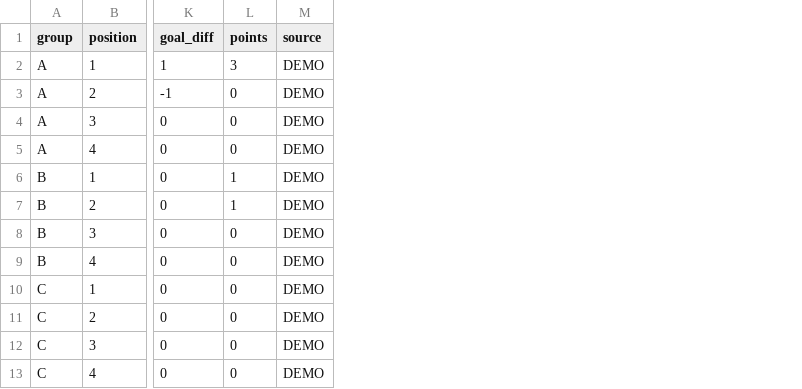
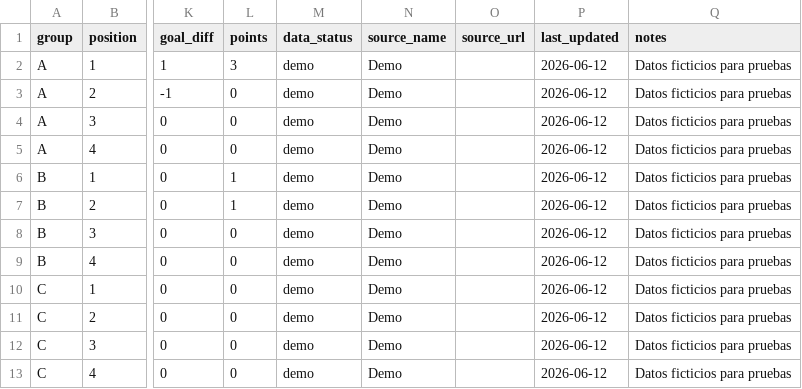
Before and after one commit to apruiz16/data-futbol-lab, a CSV file: data/standings.csv, drawn as a sheet; only a part is shown, gaps mark what is left out; removed rows and columns are numbered as before the commit, all else as after; the diff names each change by its address in the sheet, - before the commit and + after, or states it on an @@ line.

```diff
--- a/data/standings.csv
+++ b/data/standings.csv
-column M (source), rows 2-13: all DEMO
+column M (data_status), rows 2-13: all demo
+column N (source_name), rows 2-13: all Demo
+column O (source_url), empty
+column P (last_updated), rows 2-13: all 2026-06-12
+column Q (notes), rows 2-13: all Datos ficticios para pruebas
```
Also changed, not shown: data/matches.csv, data/teams.csv, 5 other files.
